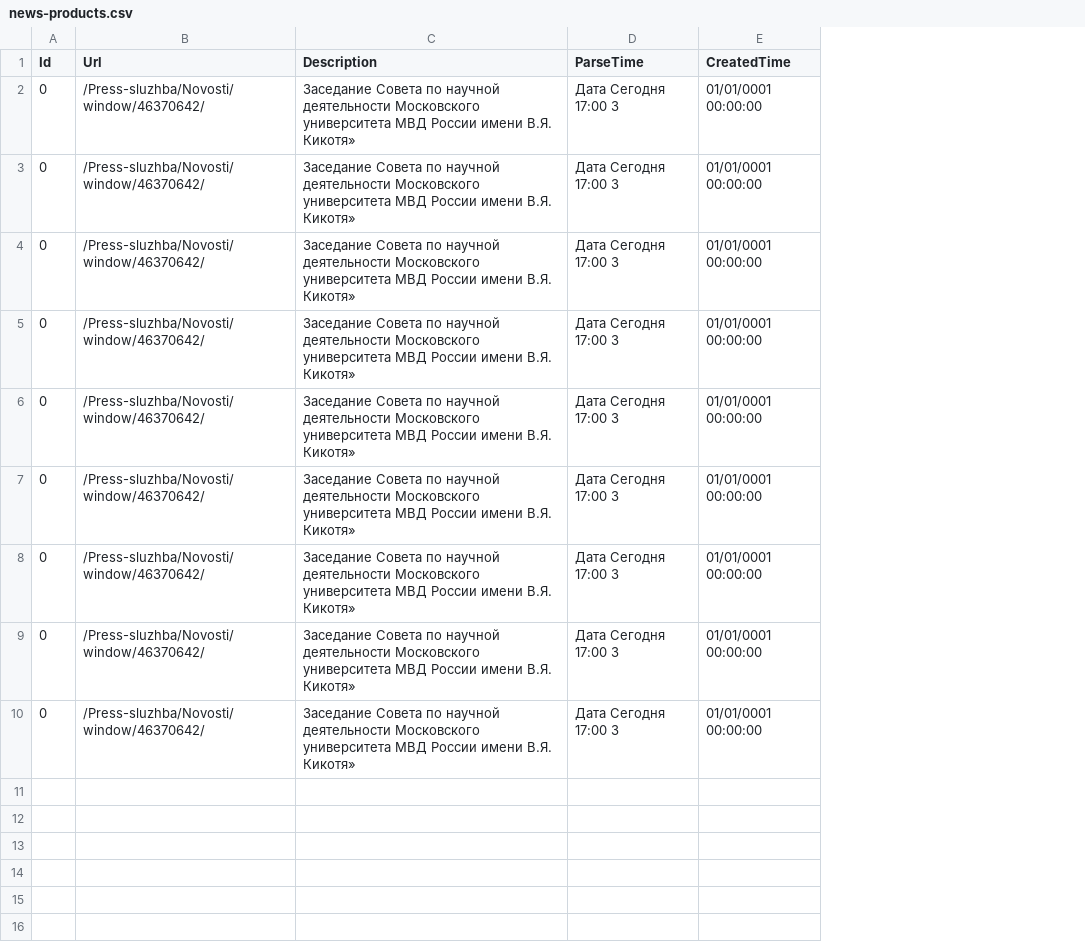
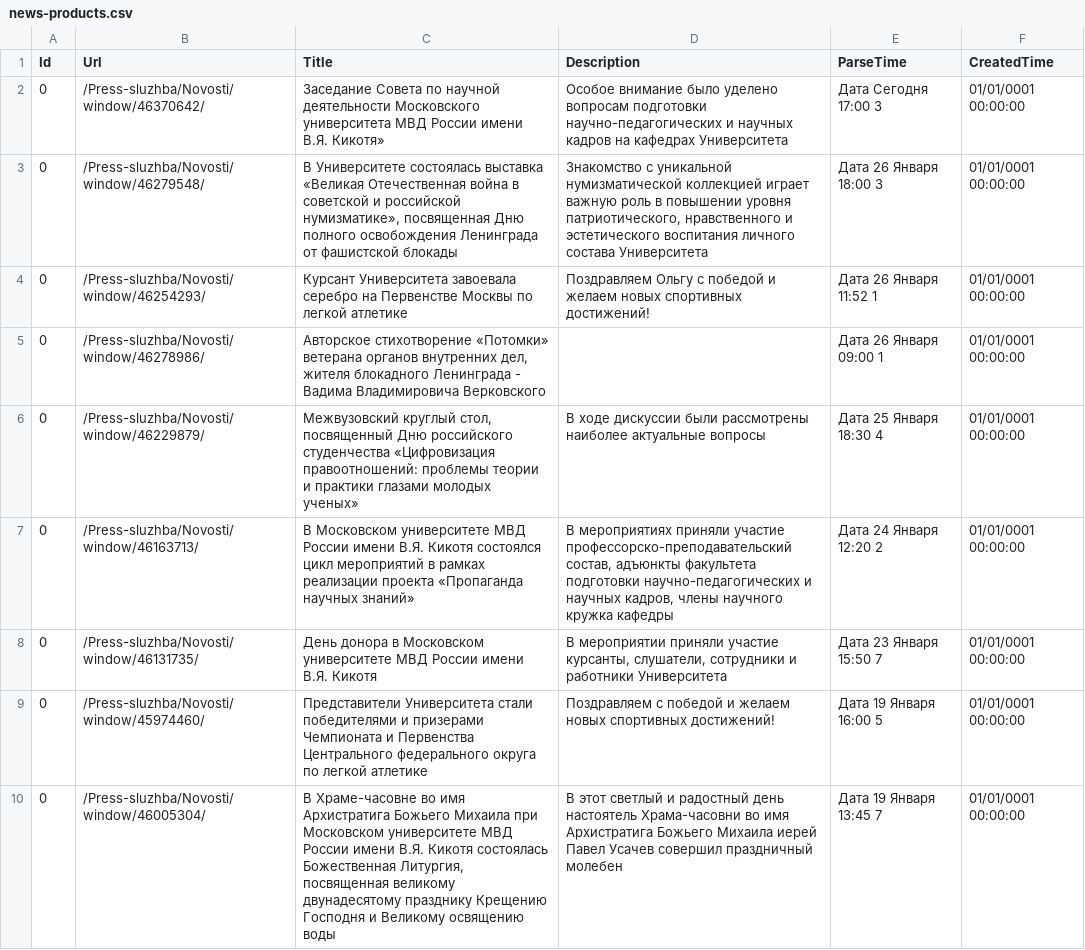
Before and after one commit to Mondelezz/Grif, a CSV file: GrifMVD/news-products.csv, drawn as a sheet; addresses are those after the commit; the diff names each change by its address in the sheet, - before the commit and + after, or states it on an @@ line.

```diff
--- a/GrifMVD/news-products.csv
+++ b/GrifMVD/news-products.csv
+column C (Title), rows 2-10: Заседание Совета по научной деятельности Московского университета МВД России имени В.Я. Кикотя» | В Университете состоялась выставка «Великая Отечественная война в советской и российской нумизматике», посвященная Дню полного освобождения Ленинграда от фашистской блокады | Курсант Университета завоевала серебро на Первенстве Москвы по легкой атлетике | Авторское стихотворение «Потомки» ветерана органов внутренних дел, жителя блокадного Ленинграда - Вадима Владимировича Верковского | Межвузовский круглый стол, посвященный Дню российского студенчества «Цифровизация правоотношений: проблемы теории и практики глазами молодых ученых» | В Московском университете МВД России имени В.Я. Кикотя состоялся цикл мероприятий в рамках реализации проекта «Пропаганда научных знаний» | День донора в Московском университете МВД России имени В.Я. Кикотя | Представители Университета стали победителями и призерами Чемпионата и Первенства Центрального федерального округа по легкой атлетике | В Храме-часовне во имя Архистратига Божьего Михаила при Московском университете МВД России имени В.Я. Кикотя состоялась Божественная Литургия, посвященная великому двунадесятому празднику Крещению Господня и Великому освящению воды
-D2 (Description): Заседание Совета по научной деятельности Московского университета МВД России имени В.Я. Кикотя»
+D2 (Description): Особое внимание было уделено вопросам подготовки научно-педагогических и научных кадров на кафедрах Университета
-B3 (Url): /Press-sluzhba/Novosti/window/46370642/
+B3 (Url): /Press-sluzhba/Novosti/window/46279548/
-D3 (Description): Заседание Совета по научной деятельности Московского университета МВД России имени В.Я. Кикотя»
+D3 (Description): Знакомство с уникальной нумизматической коллекцией играет важную роль в повышении уровня патриотического, нравственного и эстетического воспитания личного состава Университета
-E3 (ParseTime): Дата Сегодня 17:00 3
+E3 (ParseTime): Дата 26 Января 18:00 3
-B4 (Url): /Press-sluzhba/Novosti/window/46370642/
+B4 (Url): /Press-sluzhba/Novosti/window/46254293/
-D4 (Description): Заседание Совета по научной деятельности Московского университета МВД России имени В.Я. Кикотя»
+D4 (Description): Поздравляем Ольгу с победой и желаем новых спортивных достижений!
-E4 (ParseTime): Дата Сегодня 17:00 3
+E4 (ParseTime): Дата 26 Января 11:52 1
-B5 (Url): /Press-sluzhba/Novosti/window/46370642/
+B5 (Url): /Press-sluzhba/Novosti/window/46278986/
-D5 (Description): Заседание Совета по научной деятельности Московского университета МВД России имени В.Я. Кикотя»
+D5 (Description): (empty)
-E5 (ParseTime): Дата Сегодня 17:00 3
+E5 (ParseTime): Дата 26 Января 09:00 1
-B6 (Url): /Press-sluzhba/Novosti/window/46370642/
+B6 (Url): /Press-sluzhba/Novosti/window/46229879/
-D6 (Description): Заседание Совета по научной деятельности Московского университета МВД России имени В.Я. Кикотя»
+D6 (Description): В ходе дискуссии были рассмотрены наиболее актуальные вопросы
-E6 (ParseTime): Дата Сегодня 17:00 3
+E6 (ParseTime): Дата 25 Января 18:30 4
-B7 (Url): /Press-sluzhba/Novosti/window/46370642/
+B7 (Url): /Press-sluzhba/Novosti/window/46163713/
-D7 (Description): Заседание Совета по научной деятельности Московского университета МВД России имени В.Я. Кикотя»
+D7 (Description): В мероприятиях приняли участие профессорско-преподавательский состав, адъюнкты факультета подготовки научно-педагогических и научных кадров, члены научного кружка кафедры
-E7 (ParseTime): Дата Сегодня 17:00 3
+E7 (ParseTime): Дата 24 Января 12:20 2
-B8 (Url): /Press-sluzhba/Novosti/window/46370642/
+B8 (Url): /Press-sluzhba/Novosti/window/46131735/
-D8 (Description): Заседание Совета по научной деятельности Московского университета МВД России имени В.Я. Кикотя»
+D8 (Description): В мероприятии приняли участие курсанты, слушатели, сотрудники и работники Университета
-E8 (ParseTime): Дата Сегодня 17:00 3
+E8 (ParseTime): Дата 23 Января 15:50 7
-B9 (Url): /Press-sluzhba/Novosti/window/46370642/
+B9 (Url): /Press-sluzhba/Novosti/window/45974460/
-D9 (Description): Заседание Совета по научной деятельности Московского университета МВД России имени В.Я. Кикотя»
+D9 (Description): Поздравляем с победой и желаем новых спортивных достижений!
-E9 (ParseTime): Дата Сегодня 17:00 3
+E9 (ParseTime): Дата 19 Января 16:00 5
-B10 (Url): /Press-sluzhba/Novosti/window/46370642/
+B10 (Url): /Press-sluzhba/Novosti/window/46005304/
-D10 (Description): Заседание Совета по научной деятельности Московского университета МВД России имени В.Я. Кикотя»
+D10 (Description): В этот светлый и радостный день настоятель Храма-часовни во имя Архистратига Божьего Михаила иерей Павел Усачев совершил праздничный молебен
-E10 (ParseTime): Дата Сегодня 17:00 3
+E10 (ParseTime): Дата 19 Января 13:45 7
```
Also changed, not shown: 19 other files.
